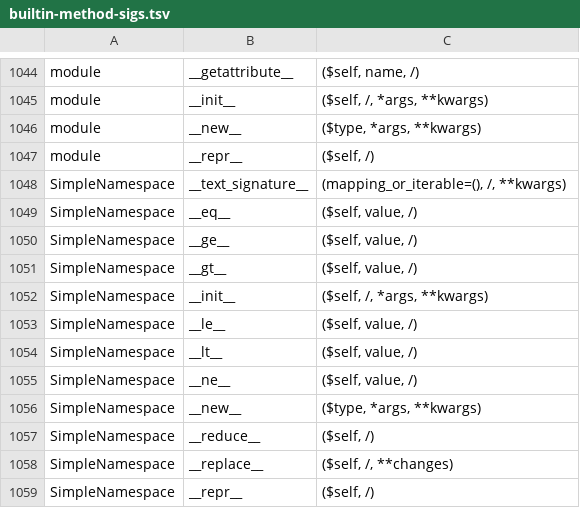
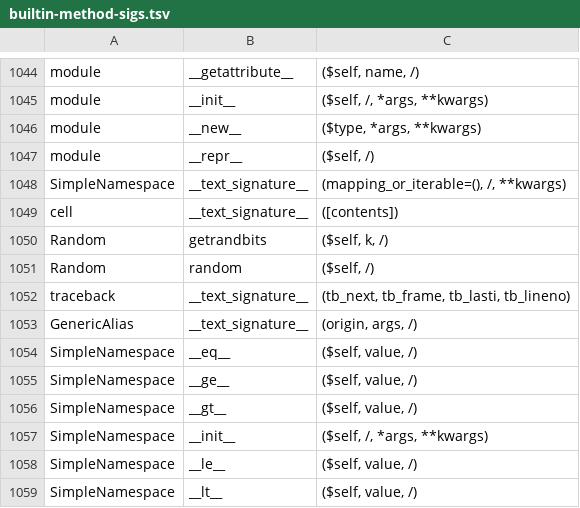
Before and after one commit to JoaoHenriqueBarbosa/pseudo-linus, a TSV file: crates/ul-python/data/cpython-docs/builtin-method-sigs.tsv, drawn as a sheet; only a part is shown, gaps mark what is left out; the shorter side is filled out with more unchanged rows; the diff names each change by its address in the sheet, - before the commit and + after, or states it on an @@ line.

Commit message:
python: typing, inspect, dataclasses e traceback do Debian no lugar dos shims (_typing nativo); os slots e métodos de object, function e type são descritores (wrapper_descriptor, method_descriptor), e V.__le__ herdado é o mesmo objeto que object.__le__ (o total_ordering compara por is); type.__instancecheck__ e type.__subclasscheck__ sem o gancho da metaclasse; __mro_entries__ em qualquer base que não é tipo (a função typing.NamedTuple); __flags__ de classes e tipos embutidos como no type_new (tabela gerada no oráculo); __type_params__ de classe; __call__ de metaclasse que não é descritor (o __call__ = dict do TypedDict); method sobre chamável qualquer (types.MethodType, classmethod de lru_cache); função de módulo C guardada em classe não se liga (hashlib.sha256 no wheel); __qualname__ atribuído vale nas mensagens de argumentos; tb_lasti de quadro de módulo para os acentos circunflexos do traceback; enum, copyreg, collections, binascii (qp e uu), _functools e _capsule mais perto do CPython

```diff
--- a/crates/ul-python/data/cpython-docs/builtin-method-sigs.tsv
+++ b/crates/ul-python/data/cpython-docs/builtin-method-sigs.tsv
+row 1049: cell | __text_signature__ | ([contents])
+row 1050: Random | getrandbits | ($self, k, /)
+row 1051: Random | random | ($self, /)
+row 1052: traceback | __text_signature__ | (tb_next, tb_frame, tb_lasti, tb_lineno)
+row 1053: GenericAlias | __text_signature__ | (origin, args, /)
```
Also changed, not shown: crates/ul-python/data/cpython-docs/module-private-names.tsv, crates/ul-python/data/cpython-docs/runtime.tsv, 33 other files.
